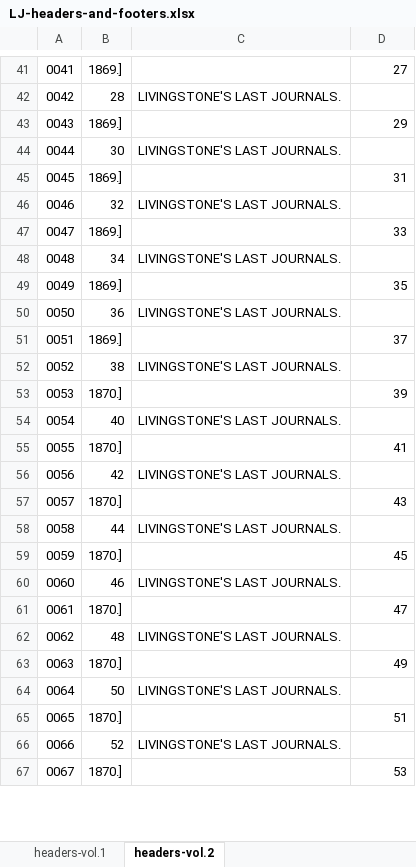
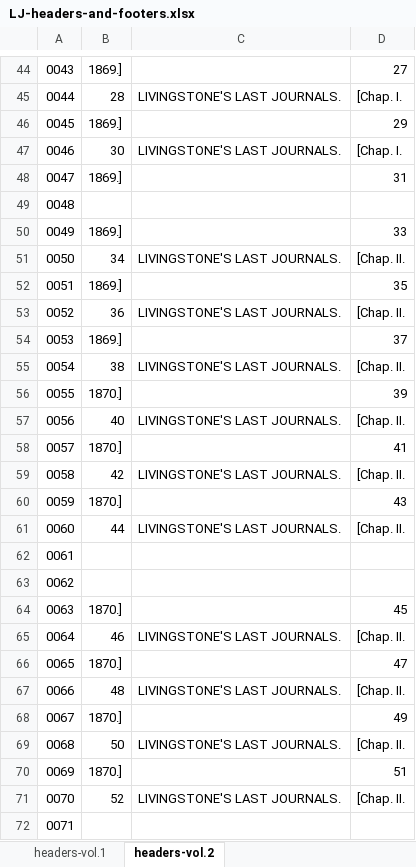
Before and after one commit to livingstoneonline/LEAP-TEI, an Excel workbook: 1866-1873-Field-Diaries/LLJs/LJ-headers-and-footers.xlsx, sheet headers-vol.2, drawn as a sheet; only a part is shown, gaps mark what is left out; the shorter side is filled out with more unchanged rows; values as stored, in another font and other column widths than the file's, no cell formats; addresses are those after the commit; the diff covers the shown part only; the diff names each change by its address in the sheet, - before the commit and + after, or states it on an @@ line.

Commit message:
update headers & footers

```diff
--- a/1866-1873-Field-Diaries/LLJs/LJ-headers-and-footers.xlsx (sheet headers-vol.2)
+++ b/1866-1873-Field-Diaries/LLJs/LJ-headers-and-footers.xlsx (sheet headers-vol.2)
@@ column A renumbered between rows 38 and 417 @@
-D45: (empty)
+D45: [Chap. I.
-D47: (empty)
+D47: [Chap. I.
-B49: 32
+B49: (empty)
-C49: LIVINGSTONE'S LAST JOURNALS.
+C49: (empty)
-D51: (empty)
+D51: [Chap. II.
-D53: (empty)
+D53: [Chap. II.
-D55: (empty)
+D55: [Chap. II.
-D57: (empty)
+D57: [Chap. II.
-D59: (empty)
+D59: [Chap. II.
-D61: (empty)
+D61: [Chap. II.
@@ row 391 moved to row 62: 0061 @@
@@ row 392 moved to row 63: 0062 @@
-D65: (empty)
+D65: [Chap. II.
-D67: (empty)
+D67: [Chap. II.
-D69: (empty)
+D69: [Chap. II.
-D71: (empty)
+D71: [Chap. II.
@@ row 393 moved to row 72: 0071 @@
```
Also changed, not shown: 1 added row, 25 moved rows and 177 edited cells elsewhere in this sheet, sheet headers-vol.1, cell formats, 1 other file.
